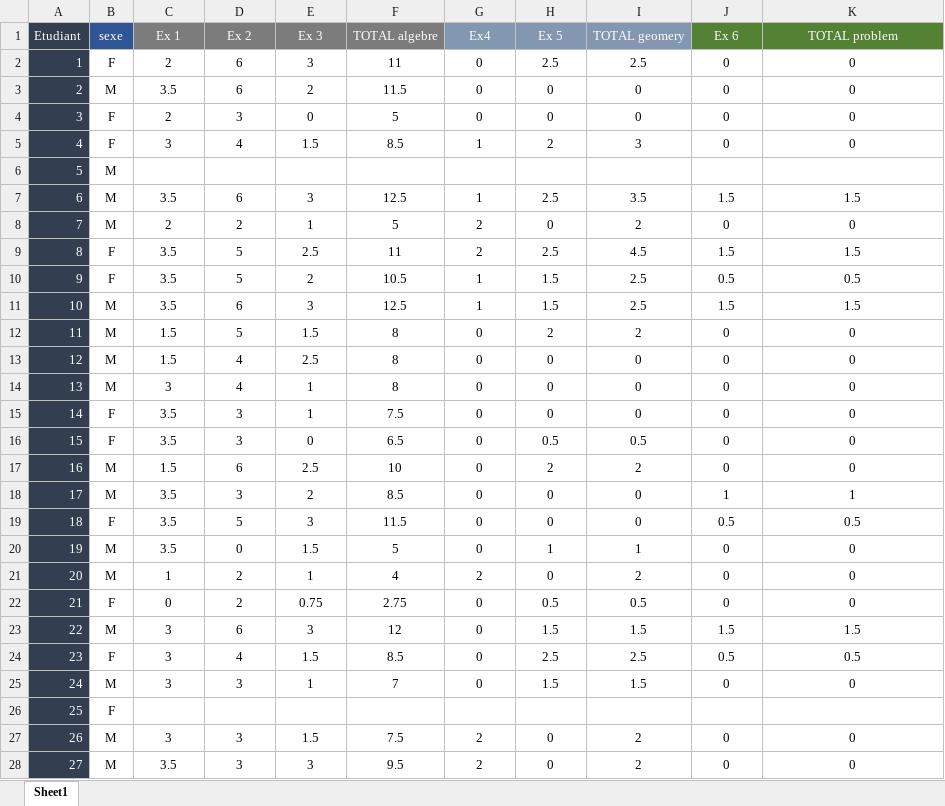
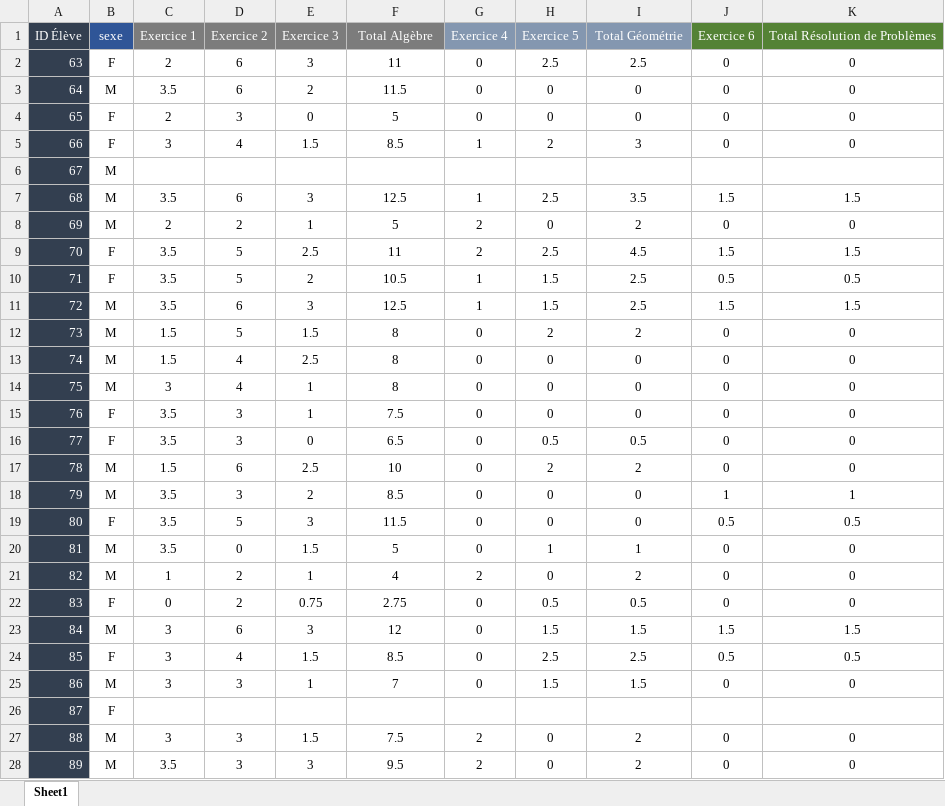
Before and after one commit to Bellaouali-anas/student-performance-analysis, an Excel workbook: data/1APIC5.xlsx, sheet Sheet1, drawn as a sheet; only a part is shown; values as stored, in another font and other column widths than the file's, no borders; removed rows and columns are numbered as before the commit, all else as after; the diff covers the shown part only; the diff names each change by its address in the sheet, - before the commit and + after, or states it on an @@ line.

```diff
--- a/data/1APIC5.xlsx (sheet Sheet1)
+++ b/data/1APIC5.xlsx (sheet Sheet1)
-row 1: Etudiant | sexe | Ex 1 | Ex 2 | Ex 3 | TOTAL algebre | Ex4 | Ex 5 | TOTAL geomery | Ex 6 | TOTAL problem
+row 1: ID Élève | sexe | Exercice 1 | Exercice 2 | Exercice 3 | Total Algèbre | Exercice 4 | Exercice 5 | Total Géométrie | Exercice 6 | Total Résolution de Problèmes
-A2: 1
+A2: 63
-A3: 2
+A3: 64
-A4: 3
+A4: 65
-A5: 4
+A5: 66
-A6: 5
+A6: 67
-A7: 6
+A7: 68
-A8: 7
+A8: 69
-A9: 8
+A9: 70
-A10: 9
+A10: 71
-A11: 10
+A11: 72
-A12: 11
+A12: 73
-A13: 12
+A13: 74
-A14: 13
+A14: 75
-A15: 14
+A15: 76
-A16: 15
+A16: 77
-A17: 16
+A17: 78
-A18: 17
+A18: 79
-A19: 18
+A19: 80
-A20: 19
+A20: 81
-A21: 20
+A21: 82
-A22: 21
+A22: 83
-A23: 22
+A23: 84
-A24: 23
+A24: 85
-A25: 24
+A25: 86
-A26: 25
+A26: 87
-A27: 26
+A27: 88
-A28: 27
+A28: 89
```
Also changed, not shown: 4 edited cells elsewhere in this sheet, data/1APIC3.xlsx, data/1APIC4.xlsx, 2 other files.
